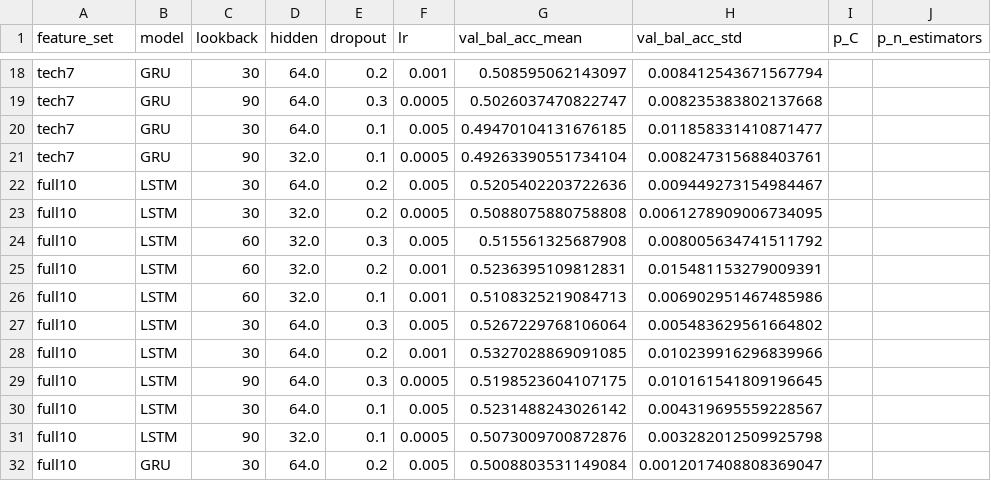
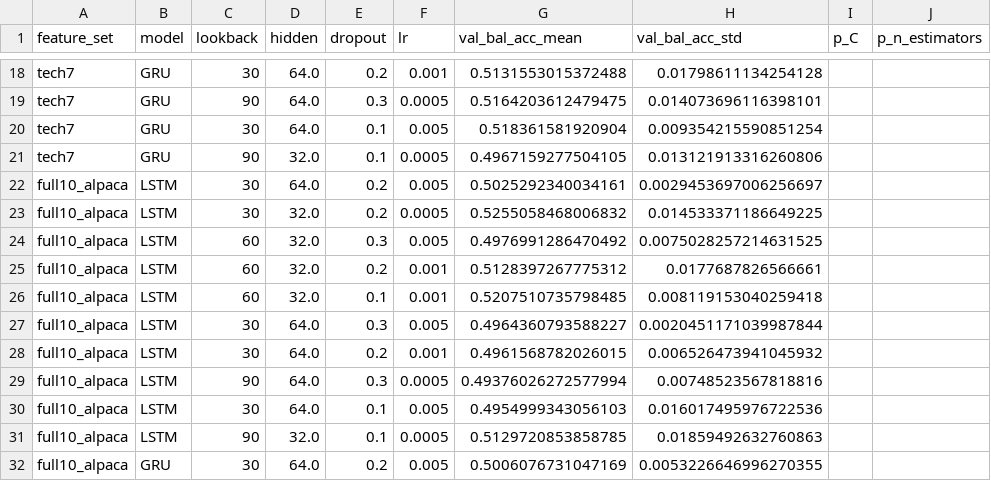
Before and after one commit to fontas33/sp500-forecasting, a CSV file: data/validation_search_log.csv, drawn as a sheet; only a part is shown, gaps mark what is left out; the diff covers the shown part only; the diff names each change by its address in the sheet, - before the commit and + after, or states it on an @@ line.

```diff
--- a/data/validation_search_log.csv
+++ b/data/validation_search_log.csv
-G18 (val_bal_acc_mean): 0.508595062143097
+G18 (val_bal_acc_mean): 0.5131553015372488
-H18 (val_bal_acc_std): 0.008412543671567794
+H18 (val_bal_acc_std): 0.01798611134254128
-G19 (val_bal_acc_mean): 0.5026037470822747
+G19 (val_bal_acc_mean): 0.5164203612479475
-H19 (val_bal_acc_std): 0.008235383802137668
+H19 (val_bal_acc_std): 0.014073696116398101
-G20 (val_bal_acc_mean): 0.49470104131676185
+G20 (val_bal_acc_mean): 0.518361581920904
-H20 (val_bal_acc_std): 0.011858331410871477
+H20 (val_bal_acc_std): 0.009354215590851254
-G21 (val_bal_acc_mean): 0.49263390551734104
+G21 (val_bal_acc_mean): 0.4967159277504105
-H21 (val_bal_acc_std): 0.008247315688403761
+H21 (val_bal_acc_std): 0.013121913316260806
-A22:A32 (feature_set): full10
+A22:A32 (feature_set): full10_alpaca
-G22 (val_bal_acc_mean): 0.5205402203722636
+G22 (val_bal_acc_mean): 0.5025292340034161
-H22 (val_bal_acc_std): 0.009449273154984467
+H22 (val_bal_acc_std): 0.0029453697006256697
-G23 (val_bal_acc_mean): 0.5088075880758808
+G23 (val_bal_acc_mean): 0.5255058468006832
-H23 (val_bal_acc_std): 0.0061278909006734095
+H23 (val_bal_acc_std): 0.014533371186649225
-G24 (val_bal_acc_mean): 0.515561325687908
+G24 (val_bal_acc_mean): 0.4976991286470492
-H24 (val_bal_acc_std): 0.008005634741511792
+H24 (val_bal_acc_std): 0.0075028257214631525
-G25 (val_bal_acc_mean): 0.5236395109812831
+G25 (val_bal_acc_mean): 0.5128397267775312
-H25 (val_bal_acc_std): 0.015481153279009391
+H25 (val_bal_acc_std): 0.0177687826566661
-G26 (val_bal_acc_mean): 0.5108325219084713
+G26 (val_bal_acc_mean): 0.5207510735798485
-H26 (val_bal_acc_std): 0.006902951467485986
+H26 (val_bal_acc_std): 0.008119153040259418
-G27 (val_bal_acc_mean): 0.5267229768106064
+G27 (val_bal_acc_mean): 0.4964360793588227
-H27 (val_bal_acc_std): 0.005483629561664802
+H27 (val_bal_acc_std): 0.0020451171039987844
-G28 (val_bal_acc_mean): 0.5327028869091085
+G28 (val_bal_acc_mean): 0.4961568782026015
-H28 (val_bal_acc_std): 0.010239916296839966
+H28 (val_bal_acc_std): 0.006526473941045932
-G29 (val_bal_acc_mean): 0.5198523604107175
+G29 (val_bal_acc_mean): 0.49376026272577994
-H29 (val_bal_acc_std): 0.010161541809196645
+H29 (val_bal_acc_std): 0.00748523567818816
-G30 (val_bal_acc_mean): 0.5231488243026142
+G30 (val_bal_acc_mean): 0.4954999343056103
-H30 (val_bal_acc_std): 0.004319695559228567
+H30 (val_bal_acc_std): 0.016017495976722536
-G31 (val_bal_acc_mean): 0.5073009700872876
+G31 (val_bal_acc_mean): 0.5129720853858785
-H31 (val_bal_acc_std): 0.003282012509925798
+H31 (val_bal_acc_std): 0.01859492632760863
-G32 (val_bal_acc_mean): 0.5008803531149084
+G32 (val_bal_acc_mean): 0.5006076731047169
-H32 (val_bal_acc_std): 0.0012017408808369047
+H32 (val_bal_acc_std): 0.0053226646996270355
```
Also changed, not shown: 148 edited cells elsewhere in this file, data/selected_configs.csv, 2 other files.
